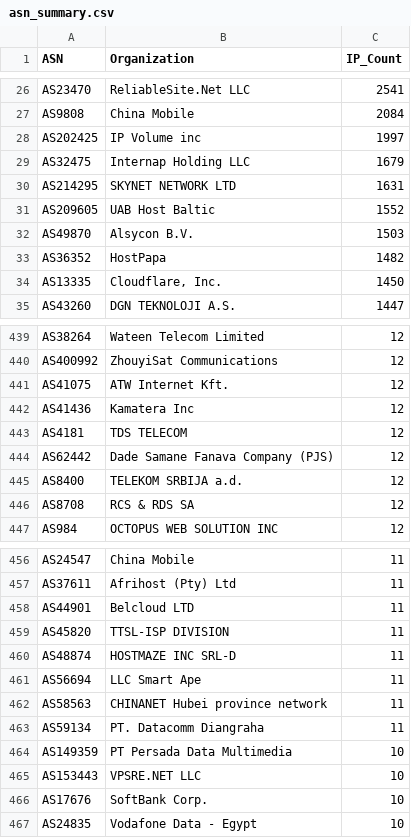
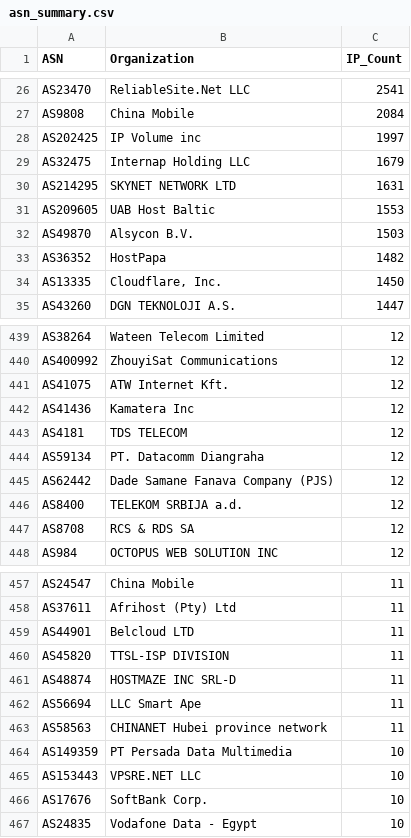
Before and after one commit to BlacKSnowDot0/packetsdatabase-db, a CSV file: asn_summary.csv, drawn as a sheet; only a part is shown, gaps mark what is left out.

```diff
--- a/asn_summary.csv
+++ b/asn_summary.csv
@@ -30,3 +30,3 @@ ASN,Organization,IP_Count
 "AS214295","SKYNET NETWORK LTD",1631
-"AS209605","UAB Host Baltic",1552
+"AS209605","UAB Host Baltic",1553
 "AS49870","Alsycon B.V.",1503
@@ -443,2 +443,3 @@ ASN,Organization,IP_Count
 "AS4181","TDS TELECOM",12
+"AS59134","PT. Datacomm Diangraha",12
 "AS62442","Dade Samane Fanava Company (PJS)",12
@@ -462,3 +463,2 @@ ASN,Organization,IP_Count
 "AS58563","CHINANET Hubei province network",11
-"AS59134","PT. Datacomm Diangraha",11
 "AS149359","PT Persada Data Multimedia",10
```
Also changed, not shown: 5 other files.
